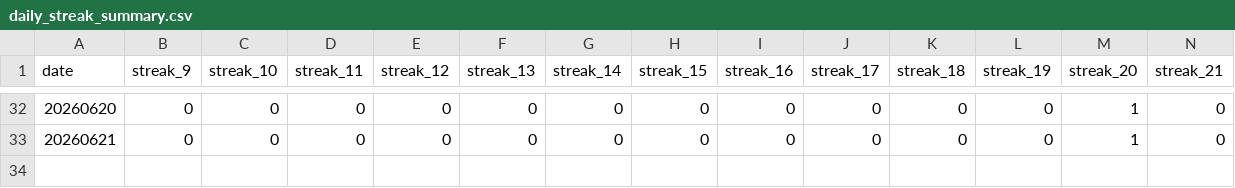
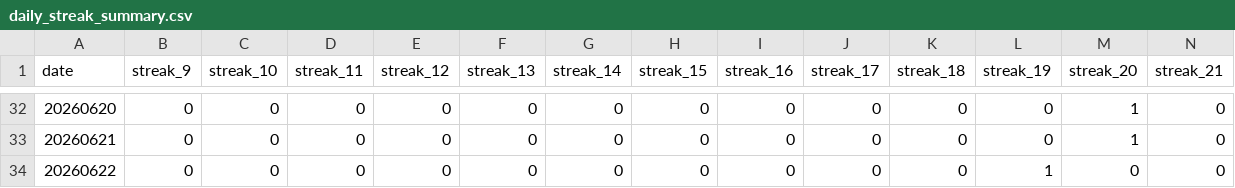
Before and after one commit to dgonzalez13/esports-tracker-full, a CSV file: eadriatic/output/daily_streak_summary.csv, drawn as a sheet; only a part is shown, gaps mark what is left out; rows hold the shown columns only; the diff names each change by its address in the sheet, - before the commit and + after, or states it on an @@ line.

```diff
--- a/eadriatic/output/daily_streak_summary.csv
+++ b/eadriatic/output/daily_streak_summary.csv
+row 34: 20260622 | 0 | 0 | 0 | 0 | 0 | 0 | 0 | 0 | 0 | 0 | 1 | 0 | 0
```
Also changed, not shown: eadriatic/output/daily_streaks.csv, eadriatic/output/draw_records_highest.csv, 8 other files.
